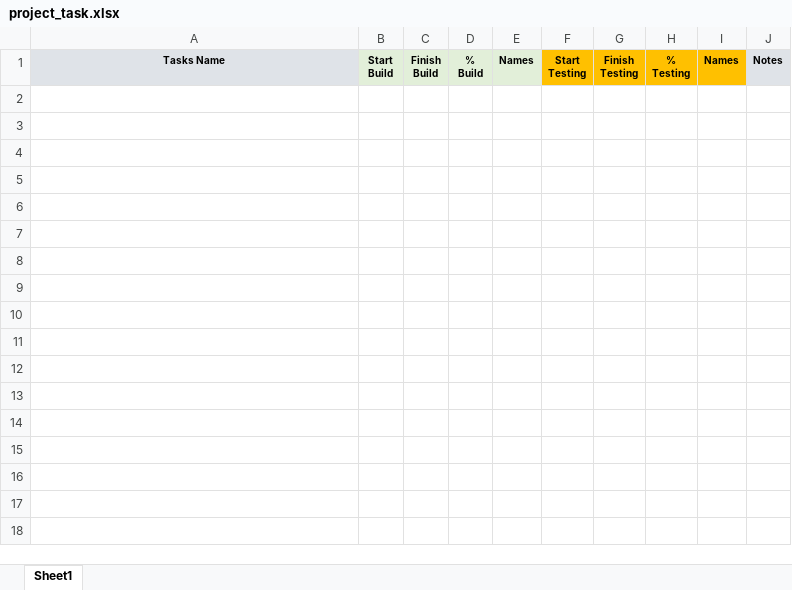
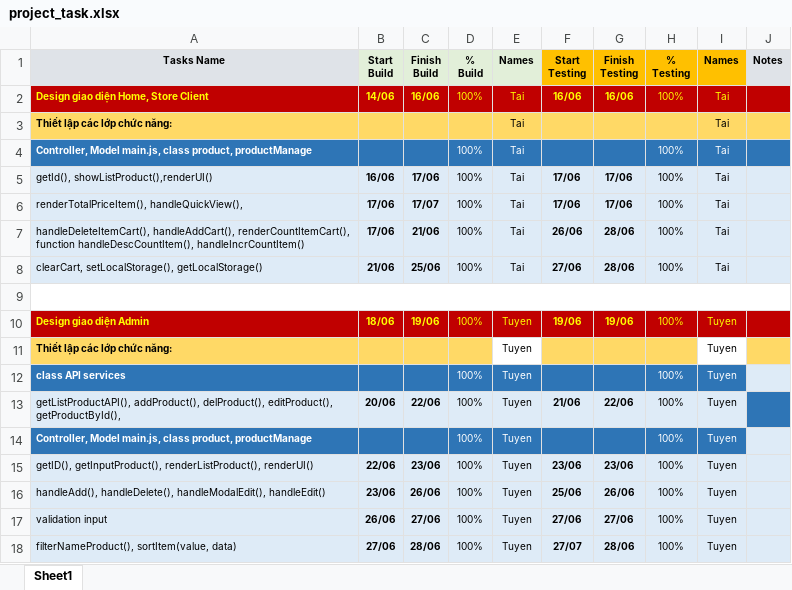
Before and after one commit to nguyenngoctai147/bc94_capstone_javascript_tai_tuyen, an Excel workbook: project_task.xlsx, sheet Sheet1, drawn as a sheet; values as stored, in another font and other column widths than the file's, no borders; conditional formats not drawn; the diff names each change by its address in the sheet, - before the commit and + after, or states it on an @@ line.

Commit message:
update list task

```diff
--- a/project_task.xlsx (sheet Sheet1)
+++ b/project_task.xlsx (sheet Sheet1)
+row 2: Design giao diện Home, Store Client | 14/06 | 16/06 | 100% | Tai | 16/06 | 16/06 | 100% | Tai
+row 3: Thiết lập các lớp chức năng: |  |  |  | Tai |  |  |  | Tai
+row 4: Controller, Model main.js, class product, productManage |  |  | 100% | Tai |  |  | 100% | Tai
+row 5: getId(), showListProduct(),renderUI() | 16/06 | 17/06 | 100% | Tai | 17/06 | 17/06 | 100% | Tai
+row 6: renderTotalPriceItem(), handleQuickView(), | 17/06 | 17/07 | 100% | Tai | 17/06 | 17/06 | 100% | Tai
+row 7: handleDeleteItemCart(), handleAddCart(), renderCountItemCart(), function handleDescCountItem(), handleIncrCountItem() | 17/06 | 21/06 | 100% | Tai | 26/06 | 28/06 | 100% | Tai
+row 8: clearCart, setLocalStorage(), getLocalStorage() | 21/06 | 25/06 | 100% | Tai | 27/06 | 28/06 | 100% | Tai
+row 9: (empty)
+row 10: Design giao diện Admin | 18/06 | 19/06 | 100% | Tuyen | 19/06 | 19/06 | 100% | Tuyen
+row 11: Thiết lập các lớp chức năng: |  |  |  | Tuyen |  |  |  | Tuyen
+row 12: class API services |  |  | 100% | Tuyen |  |  | 100% | Tuyen
+row 13: getListProductAPI(), addProduct(), delProduct(), editProduct(), getProductById(), | 20/06 | 22/06 | 100% | Tuyen | 21/06 | 22/06 | 100% | Tuyen
+row 14: Controller, Model main.js, class product, productManage |  |  | 100% | Tuyen |  |  | 100% | Tuyen
+row 15: getID(), getInputProduct(), renderListProduct(), renderUI() | 22/06 | 23/06 | 100% | Tuyen | 23/06 | 23/06 | 100% | Tuyen
+row 16: handleAdd(), handleDelete(), handleModalEdit(), handleEdit() | 23/06 | 26/06 | 100% | Tuyen | 25/06 | 26/06 | 100% | Tuyen
+row 17: validation input | 26/06 | 27/06 | 100% | Tuyen | 27/06 | 27/06 | 100% | Tuyen
+row 18: filterNameProduct(), sortItem(value, data) | 27/06 | 28/06 | 100% | Tuyen | 27/07 | 28/06 | 100% | Tuyen
```
